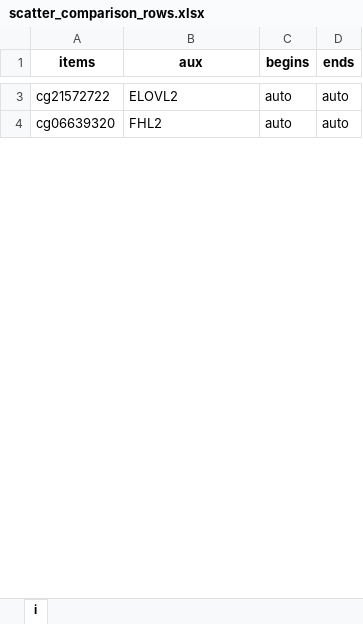
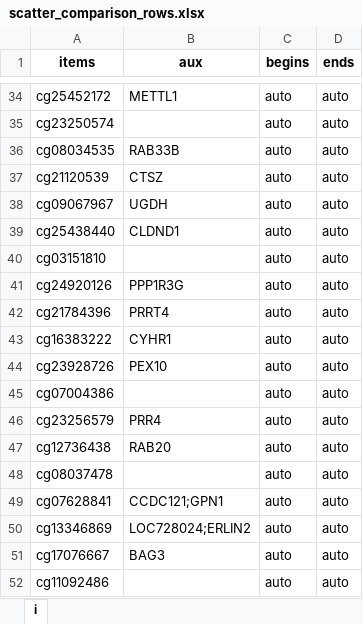
Before and after one commit to GillianGrayson/dna-methylation, an Excel workbook: dna-methylation/scripts/develop/illumina450k/betas/plot/scatter_comparison_rows.xlsx, sheet i, drawn as a sheet; only a part is shown, gaps mark what is left out; values as stored, in another font and other column widths than the file's, no borders; addresses are those after the commit; the diff covers the shown part only; the diff names each change by its address in the sheet, - before the commit and + after, or states it on an @@ line.

Commit message:
comparison plot

```diff
--- a/dna-methylation/scripts/develop/illumina450k/betas/plot/scatter_comparison_rows.xlsx (sheet i)
+++ b/dna-methylation/scripts/develop/illumina450k/betas/plot/scatter_comparison_rows.xlsx (sheet i)
-A34 (items): cg21572722
+A34 (items): cg25452172
-B34 (aux): ELOVL2
+B34 (aux): METTL1
+row 35: cg23250574 |  | auto | auto
+row 36: cg08034535 | RAB33B | auto | auto
+row 37: cg21120539 | CTSZ | auto | auto
-A38 (items): cg06639320
+A38 (items): cg09067967
-B38 (aux): FHL2
+B38 (aux): UGDH
+row 39: cg25438440 | CLDND1 | auto | auto
+row 40: cg03151810 |  | auto | auto
+row 41: cg24920126 | PPP1R3G | auto | auto
+row 42: cg21784396 | PRRT4 | auto | auto
+row 43: cg16383222 | CYHR1 | auto | auto
+row 44: cg23928726 | PEX10 | auto | auto
+row 45: cg07004386 |  | auto | auto
+row 46: cg23256579 | PRR4 | auto | auto
+row 47: cg12736438 | RAB20 | auto | auto
+row 48: cg08037478 |  | auto | auto
+row 49: cg07628841 | CCDC121;GPN1 | auto | auto
+row 50: cg13346869 | LOC728024;ERLIN2 | auto | auto
+row 51: cg17076667 | BAG3 | auto | auto
+row 52: cg11092486 |  | auto | auto
```
Also changed, not shown: 71 added rows and 6 edited cells elsewhere in this sheet, dna-methylation/scripts/develop/illumina450k/betas/plot/scatter_comparison_cols.xlsx, 2 other files.
